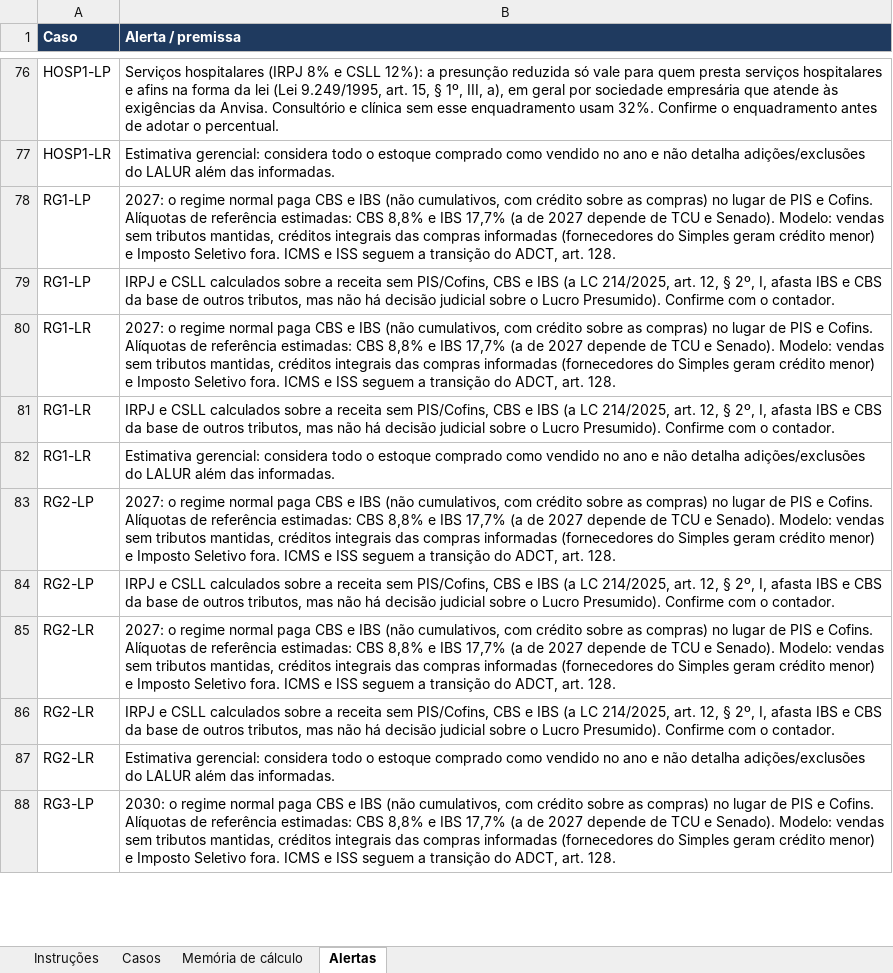
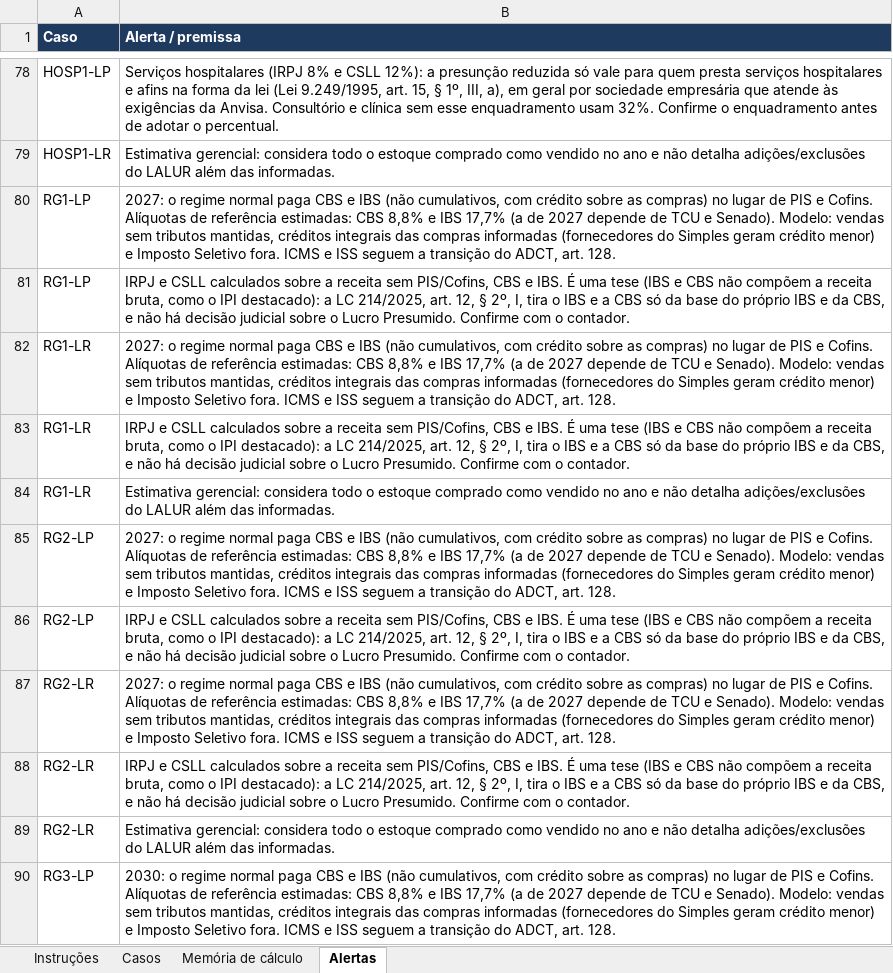
Before and after one commit to DeOliveiralucasThiago/tolariscontabil, an Excel workbook: kit-de-teste/6-casos-de-validacao.xlsx, sheet Alertas, drawn as a sheet; only a part is shown, gaps mark what is left out; values as stored, in another font and other column widths than the file's, no borders; addresses are those after the commit; the diff covers the shown part only; the diff names each change by its address in the sheet, - before the commit and + after, or states it on an @@ line.

```diff
--- a/kit-de-teste/6-casos-de-validacao.xlsx (sheet Alertas)
+++ b/kit-de-teste/6-casos-de-validacao.xlsx (sheet Alertas)
-B81 (Alerta / premissa): …CBS e IBS (a LC 214/2025, art. 12, § 2º, I, afasta IBS e CBS da base de outros tributos, mas não há decisão judicial sobre o Lucro Presumido). Confirme com…
+B81 (Alerta / premissa): …CBS e IBS. É uma tese (IBS e CBS não compõem a receita bruta, como o IPI destacado): a LC 214/2025, art. 12, § 2º, I, tira o IBS e a CBS só da base do próprio IBS e da CBS, e não há decisão judicial sobre o Lucro Presumido. Confirme com…
-B83 (Alerta / premissa): …CBS e IBS (a LC 214/2025, art. 12, § 2º, I, afasta IBS e CBS da base de outros tributos, mas não há decisão judicial sobre o Lucro Presumido). Confirme com…
+B83 (Alerta / premissa): …CBS e IBS. É uma tese (IBS e CBS não compõem a receita bruta, como o IPI destacado): a LC 214/2025, art. 12, § 2º, I, tira o IBS e a CBS só da base do próprio IBS e da CBS, e não há decisão judicial sobre o Lucro Presumido. Confirme com…
-B86 (Alerta / premissa): …CBS e IBS (a LC 214/2025, art. 12, § 2º, I, afasta IBS e CBS da base de outros tributos, mas não há decisão judicial sobre o Lucro Presumido). Confirme com…
+B86 (Alerta / premissa): …CBS e IBS. É uma tese (IBS e CBS não compõem a receita bruta, como o IPI destacado): a LC 214/2025, art. 12, § 2º, I, tira o IBS e a CBS só da base do próprio IBS e da CBS, e não há decisão judicial sobre o Lucro Presumido. Confirme com…
-B88 (Alerta / premissa): …CBS e IBS (a LC 214/2025, art. 12, § 2º, I, afasta IBS e CBS da base de outros tributos, mas não há decisão judicial sobre o Lucro Presumido). Confirme com…
+B88 (Alerta / premissa): …CBS e IBS. É uma tese (IBS e CBS não compõem a receita bruta, como o IPI destacado): a LC 214/2025, art. 12, § 2º, I, tira o IBS e a CBS só da base do próprio IBS e da CBS, e não há decisão judicial sobre o Lucro Presumido. Confirme com…
```
Also changed, not shown: 2 added rows and 6 edited cells elsewhere in this sheet, sheet Casos, sheet Memória de cálculo, sheet Instruções, validacao/casos_validacao.xlsx, 23 other files.
